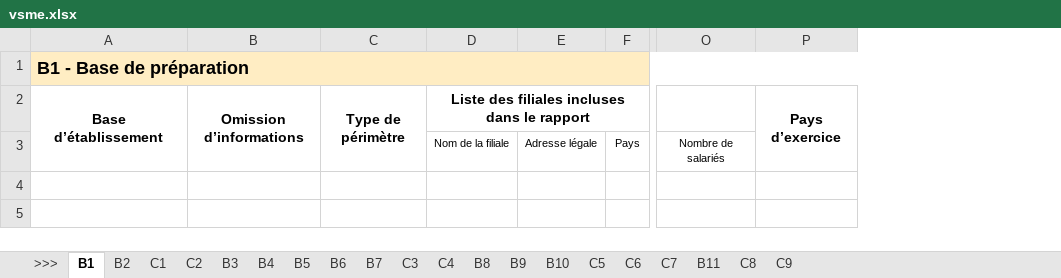
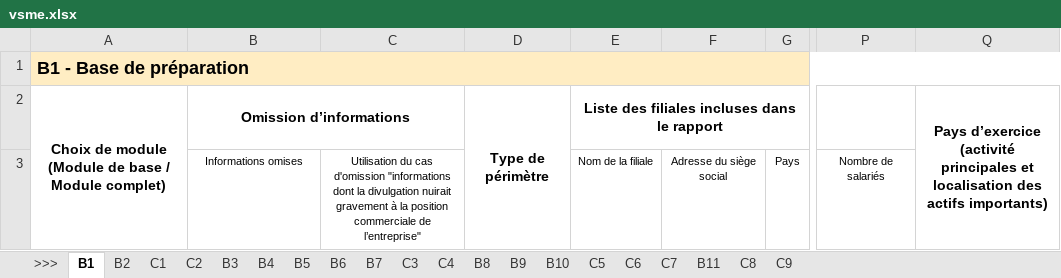
Before and after one commit to betagouv/portail-rse, an Excel workbook: impact/vsme/exports/vsme.xlsx, sheet B1, drawn as a sheet; only a part is shown, gaps mark what is left out; values as stored, in another font and other column widths than the file's, no borders; removed rows and columns are numbered as before the commit, all else as after; ↵ is a line break in a cell; the diff names each change by its address in the sheet, - before the commit and + after, or states it on an @@ line.

```diff
--- a/impact/vsme/exports/vsme.xlsx (sheet B1)
+++ b/impact/vsme/exports/vsme.xlsx (sheet B1)
+column C, row 3: Utilisation du cas d'omission "informations dont la divulgation nuirait gravement à la position commerciale de l’entreprise"
-column E, row 3: Adresse légale
+column F, row 3: Adresse du siège social
-column P, row 2: Pays d’exercice
+column Q, row 2: Pays d’exercice ↵ (activité principales et localisation des actifs importants)
-A2: Base d’établissement
+A2: Choix de module ↵ (Module de base / Module complet)
-B2:B3 merged
+B2:C2 merged
-B3: (empty)
+B3: Informations omises
```
Also changed, not shown: sheet B10, sheet B9, sheet B5, sheet C7, sheet B6, sheet C5, 10 more sheets, charts or pictures, 4 other files.
